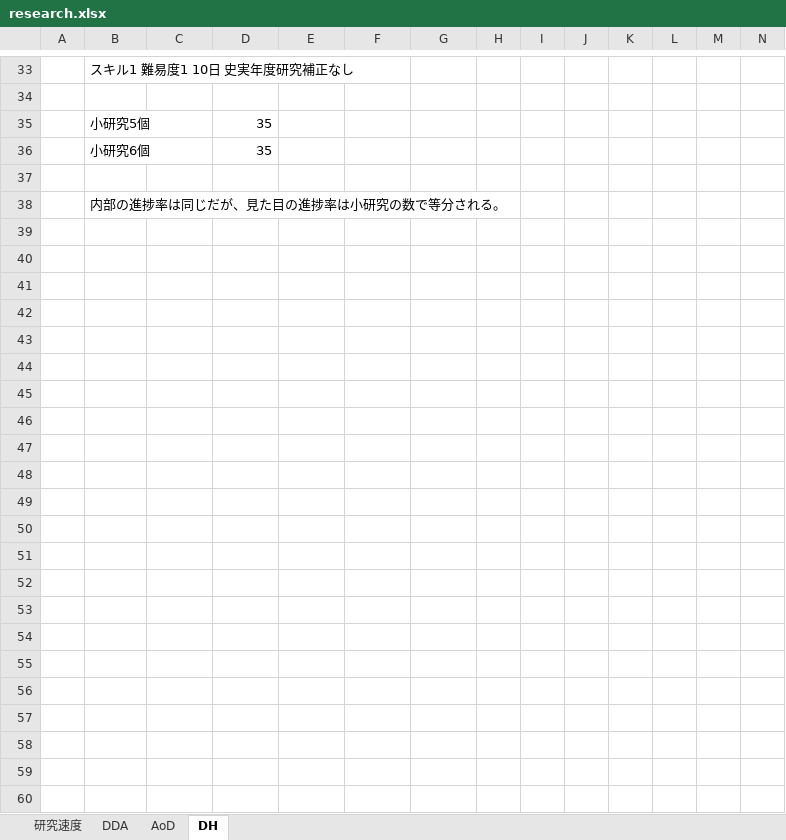
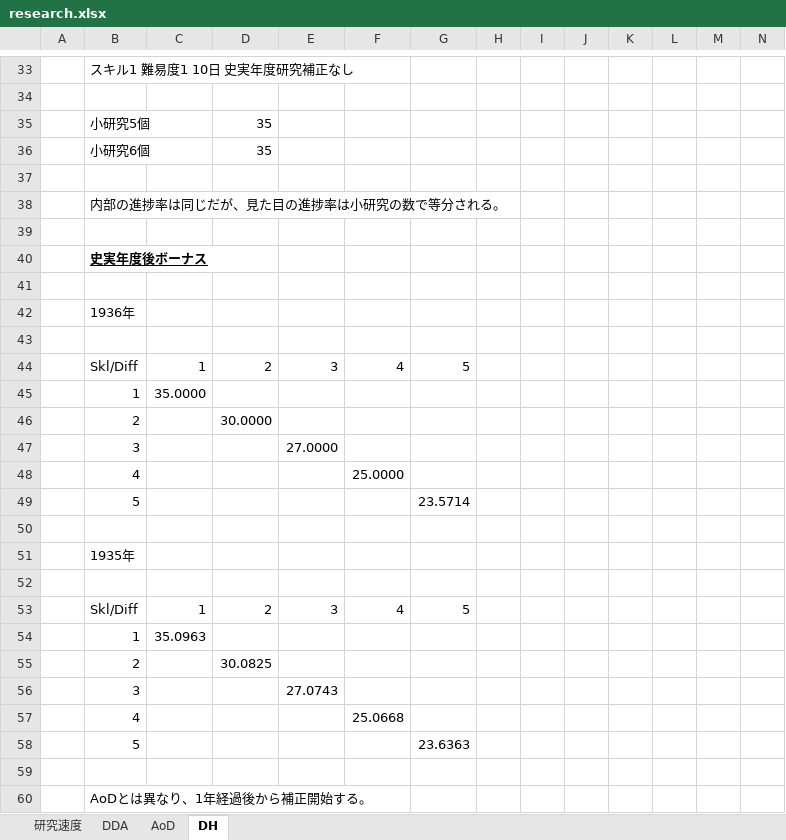
Before and after one commit to nkodama/HoI2Editor, an Excel workbook: HoI2Editor/Documents/Design/research.xlsx, sheet DH, drawn as a sheet; only a part is shown, gaps mark what is left out; values as stored, in another font and other column widths than the file's, no borders; rows hold the shown columns only; the diff names each change by its address in the sheet, - before the commit and + after, or states it on an @@ line.

```diff
--- a/HoI2Editor/Documents/Design/research.xlsx (sheet DH)
+++ b/HoI2Editor/Documents/Design/research.xlsx (sheet DH)
+row 39: (empty)
+row 40:  | 史実年度後ボーナス
+row 41: (empty)
+row 42:  | 1936年
+row 43: (empty)
+row 44:  | Skl/Diff | 1 | 2 | 3 | 4 | 5
+row 45:  | 1 | 35.0000
+row 46:  | 2 |  | 30.0000
+row 47:  | 3 |  |  | 27.0000
+row 48:  | 4 |  |  |  | 25.0000
+row 49:  | 5 |  |  |  |  | 23.5714
+row 50: (empty)
+row 51:  | 1935年
+row 52: (empty)
+row 53:  | Skl/Diff | 1 | 2 | 3 | 4 | 5
+row 54:  | 1 | 35.0963
+row 55:  | 2 |  | 30.0825
+row 56:  | 3 |  |  | 27.0743
+row 57:  | 4 |  |  |  | 25.0668
+row 58:  | 5 |  |  |  |  | 23.6363
+row 59: (empty)
+row 60:  | AoDとは異なり、1年経過後から補正開始する。
```
Also changed, not shown: sheet DDA, sheet 研究速度, sheet AoD, formulas that keep their value, 4 other files.
